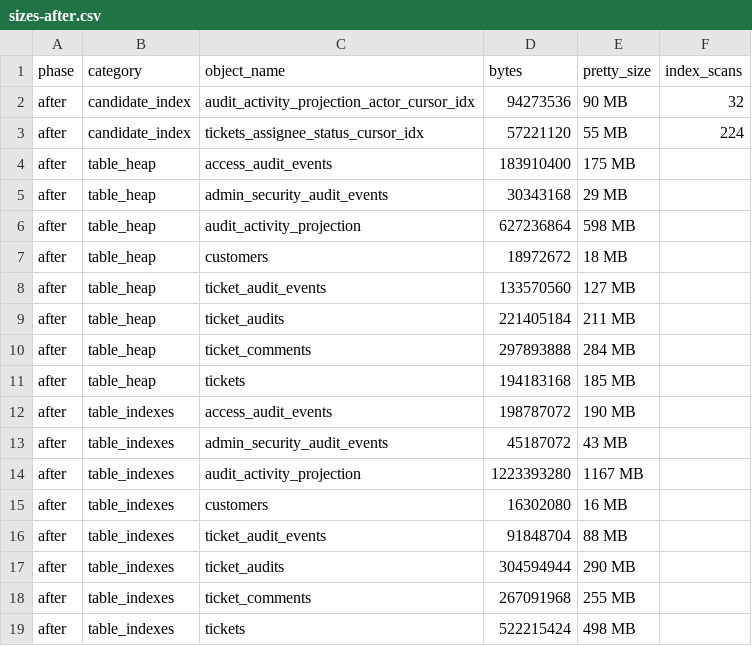
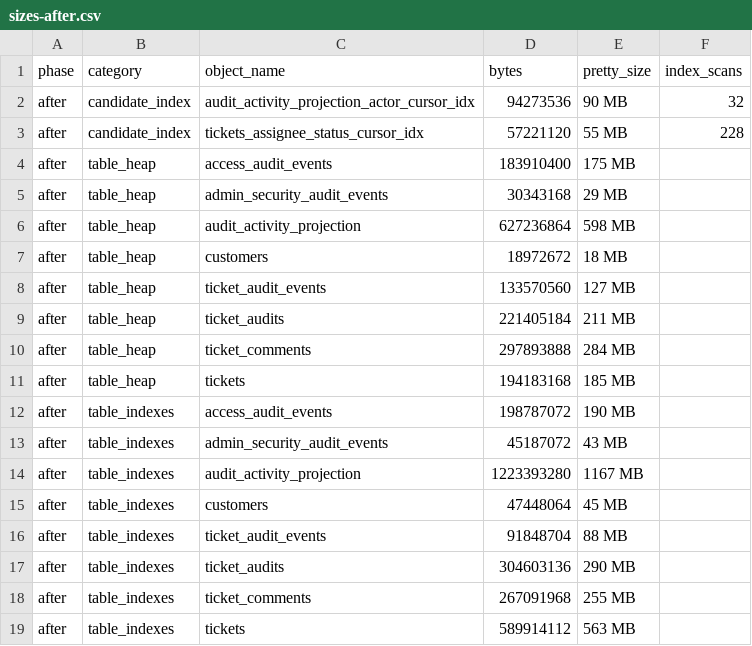
Before and after one commit to kdh949/deskseed, a CSV file: docs/evidence/release/performance/release/sizes-after.csv, drawn as a sheet.

```diff
--- a/docs/evidence/release/performance/release/sizes-after.csv
+++ b/docs/evidence/release/performance/release/sizes-after.csv
@@ -2,3 +2,3 @@ phase,category,object_name,bytes,pretty_size,index_scans
 after,candidate_index,audit_activity_projection_actor_cursor_idx,94273536,90 MB,32
-after,candidate_index,tickets_assignee_status_cursor_idx,57221120,55 MB,224
+after,candidate_index,tickets_assignee_status_cursor_idx,57221120,55 MB,228
 after,table_heap,access_audit_events,183910400,175 MB,
@@ -14,6 +14,6 @@ after,table_indexes,admin_security_audit_events,45187072,43 MB,
 after,table_indexes,audit_activity_projection,1223393280,1167 MB,
-after,table_indexes,customers,16302080,16 MB,
+after,table_indexes,customers,47448064,45 MB,
 after,table_indexes,ticket_audit_events,91848704,88 MB,
-after,table_indexes,ticket_audits,304594944,290 MB,
+after,table_indexes,ticket_audits,304603136,290 MB,
 after,table_indexes,ticket_comments,267091968,255 MB,
-after,table_indexes,tickets,522215424,498 MB,
+after,table_indexes,tickets,589914112,563 MB,
```
Also changed, not shown: docs/evidence/release/performance/release/access-audit-overhead.csv, docs/evidence/release/performance/release/latency-after.csv, 50 other files.
